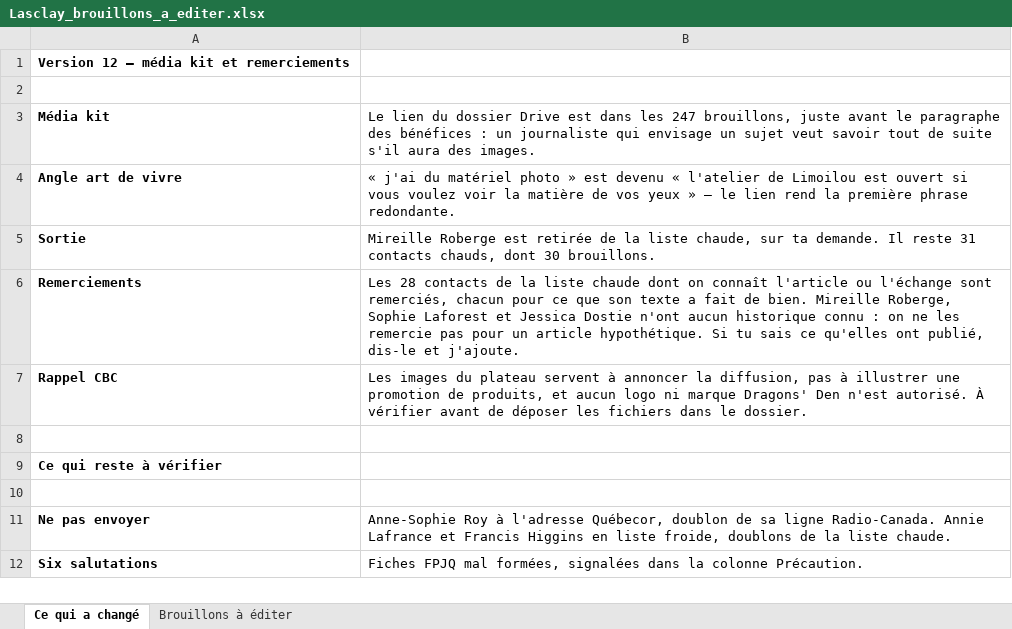
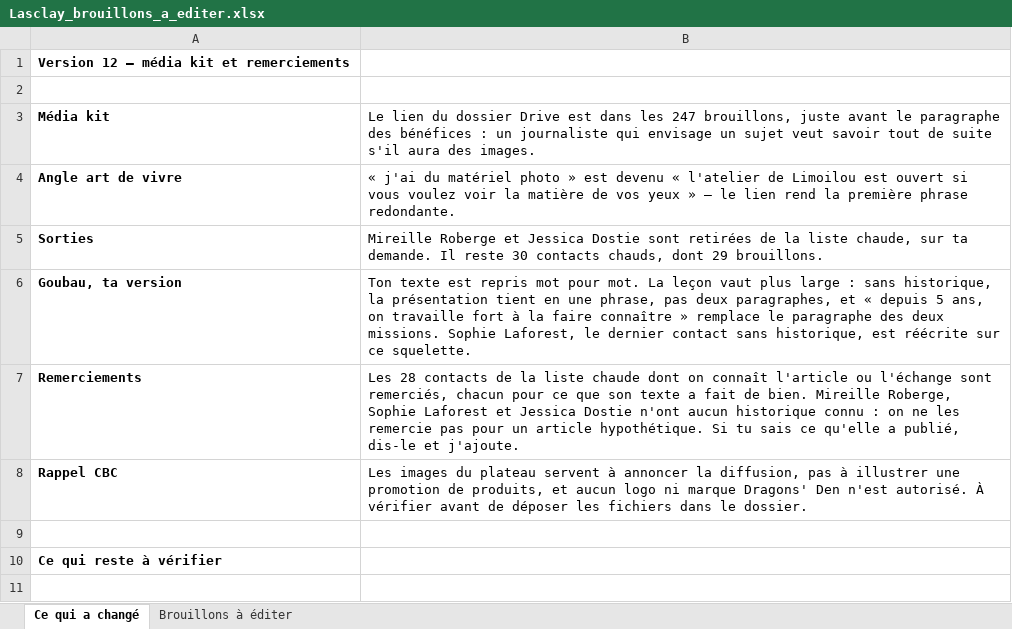
Before and after one commit to lasclay/missive-automations, an Excel workbook: communique-dragons/Lasclay_brouillons_a_editer.xlsx, sheet Ce qui a changé, drawn as a sheet; only a part is shown; the shorter side is filled out with more unchanged rows; values as stored, in another font and other column widths than the file's, no borders; addresses are those after the commit; the diff names each change by its address in the sheet, - before the commit and + after, or states it on an @@ line.

```diff
--- a/communique-dragons/Lasclay_brouillons_a_editer.xlsx (sheet Ce qui a changé)
+++ b/communique-dragons/Lasclay_brouillons_a_editer.xlsx (sheet Ce qui a changé)
-A5: Sortie
+A5: Sorties
-B5: Mireille Roberge est retirée de la liste chaude, sur ta demande. Il reste 31 contacts chauds, dont 30 brouillons.
+B5: Mireille Roberge et Jessica Dostie sont retirées de la liste chaude, sur ta demande. Il reste 30 contacts chauds, dont 29 brouillons.
+row 6: Goubau, ta version | Ton texte est repris mot pour mot. La leçon vaut plus large : sans historique, la présentation tient en une phrase, pas deux paragraphes, et « depuis 5 ans, on travaille fort à la faire connaître » remplace le paragraphe des deux missions. Sophie Laforest, le dernier contact sans historique, est réécrite sur ce squelette.
-B7: …sais ce qu'elles ont publié, dis-le…
+B7: …sais ce qu'elle a publié, dis-le…
```
Also changed, not shown: sheet Brouillons à éditer, communique-dragons/Lasclay_v2.xlsx, 5 other files.
